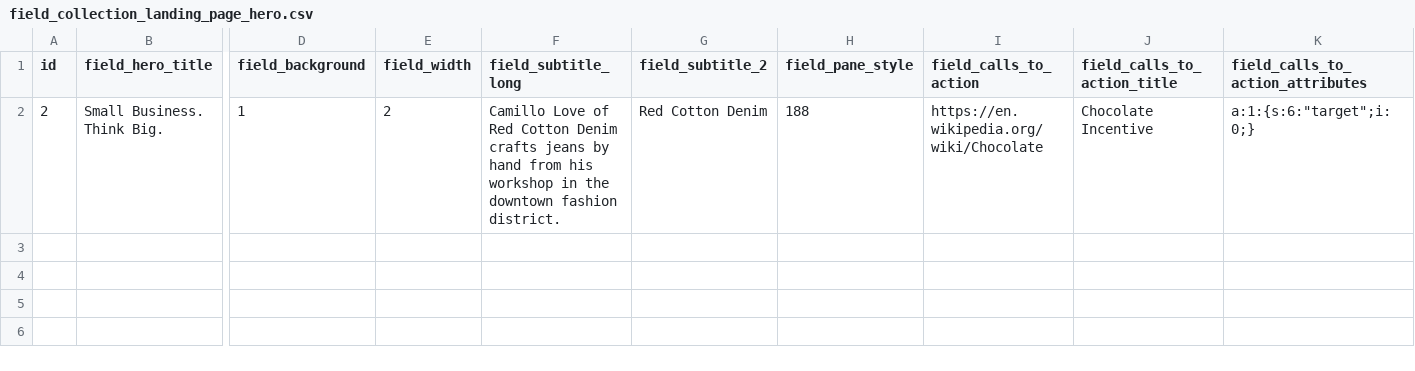
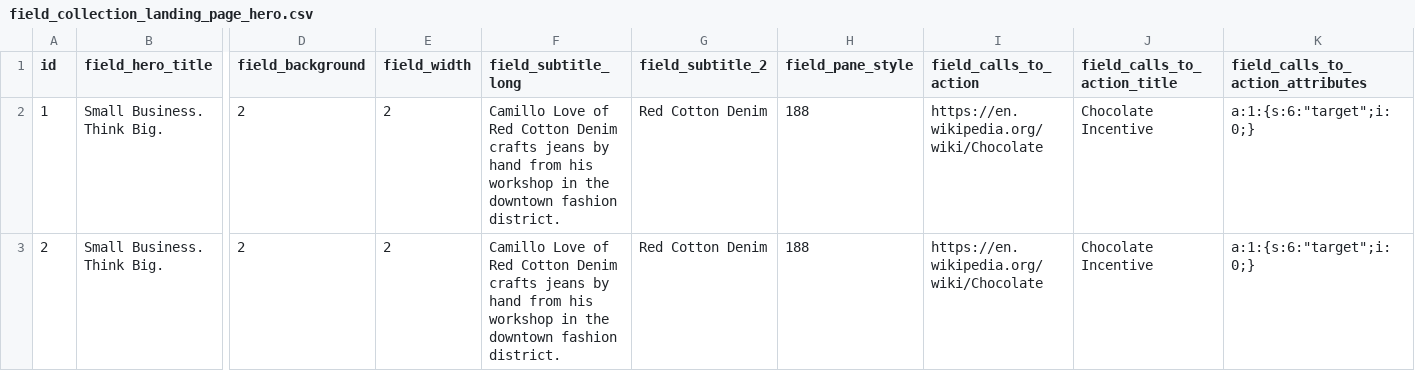
Before and after one commit to StartupInADay/Los-Angeles-California, a CSV file: modules/custom/sbp_migrate/import/field_collection_landing_page_hero.csv, drawn as a sheet; only a part is shown, gaps mark what is left out; addresses are those after the commit; rows hold the shown columns only; the diff names each change by its address in the sheet, - before the commit and + after, or states it on an @@ line.

```diff
--- a/modules/custom/sbp_migrate/import/field_collection_landing_page_hero.csv
+++ b/modules/custom/sbp_migrate/import/field_collection_landing_page_hero.csv
+row 2: 1 | Small Business. Think Big. | 2 | 2 | Camillo Love of Red Cotton Denim crafts jeans by hand from his workshop in the downtown fashion district. | Red Cotton Denim | 188 | https://en.wikipedia.org/wiki/Chocolate | Chocolate Incentive | a:1:{s:6:"target";i:0;}
-D3 (field_background): 1
+D3 (field_background): 2
```
Also changed, not shown: 5 other files.
